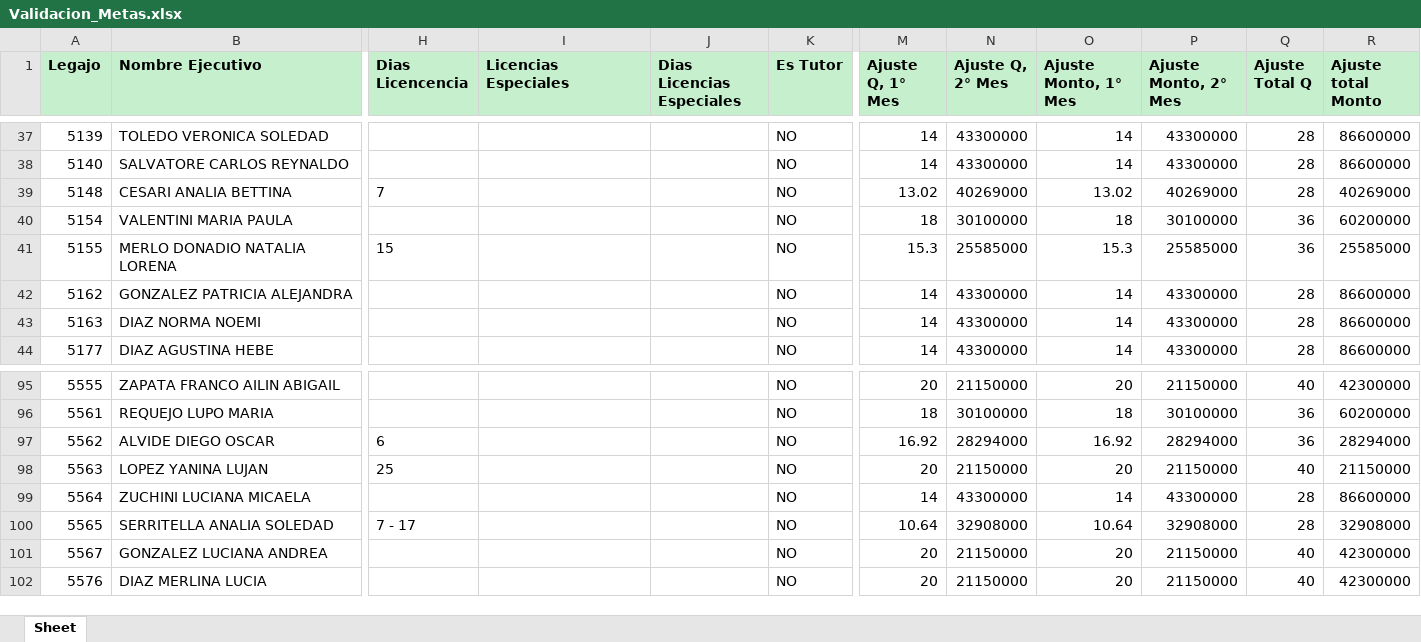
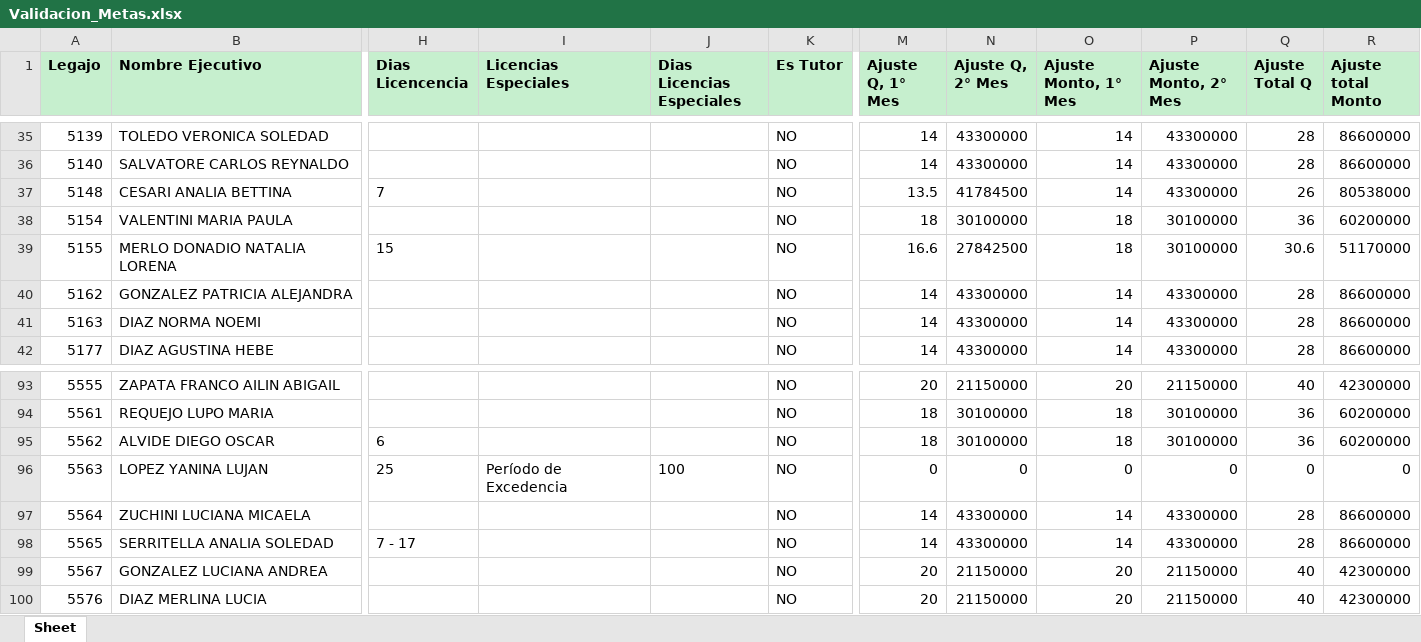
Before and after one commit to admin-prome/Validador_Metas, an Excel workbook: data/export/Validacion_Metas.xlsx, sheet Sheet, drawn as a sheet; only a part is shown, gaps mark what is left out; values as stored, in another font and other column widths than the file's, no borders; addresses are those after the commit; the diff covers the shown part only; the diff names each change by its address in the sheet, - before the commit and + after, or states it on an @@ line.

```diff
--- a/data/export/Validacion_Metas.xlsx (sheet Sheet)
+++ b/data/export/Validacion_Metas.xlsx (sheet Sheet)
-M37 (Ajuste Q, 1° Mes): 13.02
+M37 (Ajuste Q, 1° Mes): 13.5
-N37 (Ajuste Q, 2° Mes): 40269000
+N37 (Ajuste Q, 2° Mes): 41784500
-O37 (Ajuste Monto, 1° Mes): 13.02
+O37 (Ajuste Monto, 1° Mes): 14
-P37 (Ajuste Monto, 2° Mes): 40269000
+P37 (Ajuste Monto, 2° Mes): 43300000
-Q37 (Ajuste Total Q): 28
+Q37 (Ajuste Total Q): 26
-R37 (Ajuste total Monto): 40269000
+R37 (Ajuste total Monto): 80538000
-M39 (Ajuste Q, 1° Mes): 15.3
+M39 (Ajuste Q, 1° Mes): 16.6
-N39 (Ajuste Q, 2° Mes): 25585000
+N39 (Ajuste Q, 2° Mes): 27842500
-O39 (Ajuste Monto, 1° Mes): 15.3
+O39 (Ajuste Monto, 1° Mes): 18
-P39 (Ajuste Monto, 2° Mes): 25585000
+P39 (Ajuste Monto, 2° Mes): 30100000
-Q39 (Ajuste Total Q): 36
+Q39 (Ajuste Total Q): 30.6
-R39 (Ajuste total Monto): 25585000
+R39 (Ajuste total Monto): 51170000
-M95 (Ajuste Q, 1° Mes): 16.92
+M95 (Ajuste Q, 1° Mes): 18
-N95 (Ajuste Q, 2° Mes): 28294000
+N95 (Ajuste Q, 2° Mes): 30100000
-O95 (Ajuste Monto, 1° Mes): 16.92
+O95 (Ajuste Monto, 1° Mes): 18
-P95 (Ajuste Monto, 2° Mes): 28294000
+P95 (Ajuste Monto, 2° Mes): 30100000
-R95 (Ajuste total Monto): 28294000
+R95 (Ajuste total Monto): 60200000
-I96 (Licencias Especiales): (empty)
+I96 (Licencias Especiales): Período de Excedencia
-J96 (Dias Licencias Especiales): (empty)
+J96 (Dias Licencias Especiales): 100
-M96 (Ajuste Q, 1° Mes): 20
+M96 (Ajuste Q, 1° Mes): 0
-N96 (Ajuste Q, 2° Mes): 21150000
+N96 (Ajuste Q, 2° Mes): 0
-O96 (Ajuste Monto, 1° Mes): 20
+O96 (Ajuste Monto, 1° Mes): 0
-P96 (Ajuste Monto, 2° Mes): 21150000
+P96 (Ajuste Monto, 2° Mes): 0
-Q96 (Ajuste Total Q): 40
+Q96 (Ajuste Total Q): 0
-R96 (Ajuste total Monto): 21150000
+R96 (Ajuste total Monto): 0
-M98 (Ajuste Q, 1° Mes): 10.64
+M98 (Ajuste Q, 1° Mes): 14
-N98 (Ajuste Q, 2° Mes): 32908000
+N98 (Ajuste Q, 2° Mes): 43300000
-O98 (Ajuste Monto, 1° Mes): 10.64
+O98 (Ajuste Monto, 1° Mes): 14
-P98 (Ajuste Monto, 2° Mes): 32908000
+P98 (Ajuste Monto, 2° Mes): 43300000
-R98 (Ajuste total Monto): 32908000
+R98 (Ajuste total Monto): 86600000
```
Also changed, not shown: 2 removed rows and 302 edited cells elsewhere in this sheet, uploads/ejemplo_importacion_licencias.xlsx, uploads/ejemplo_importacion_nomina.xlsx, 34 other files.
